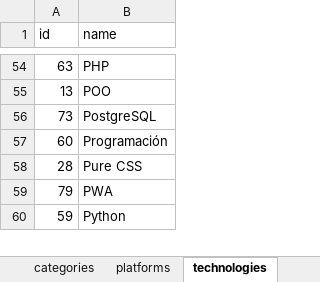
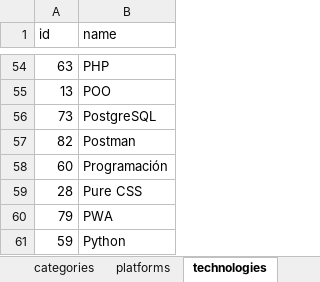
Before and after one commit to petrix12/cvpetrix2022, an Excel workbook: 00soportes/Ruta Desarrollo Web.xlsx, sheet technologies, drawn as a sheet; only a part is shown, gaps mark what is left out; values as stored, in another font and other column widths than the file's, no borders; conditional formats and table styles not drawn; the diff names each change by its address in the sheet, - before the commit and + after, or states it on an @@ line.

Commit message:
curso de postman

```diff
--- a/00soportes/Ruta Desarrollo Web.xlsx (sheet technologies)
+++ b/00soportes/Ruta Desarrollo Web.xlsx (sheet technologies)
+row 57: 82 | Postman
```
Also changed, not shown: sheet courses, sheet Dashboard, sheet instructores, hidden cells, 00soportes/Tiempos.xlsx, 4 other files.
